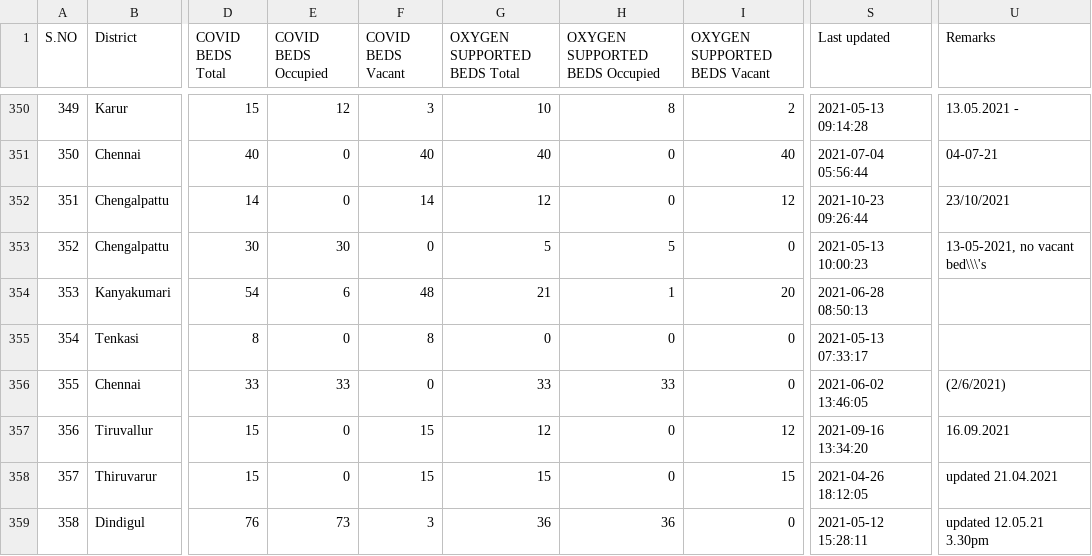
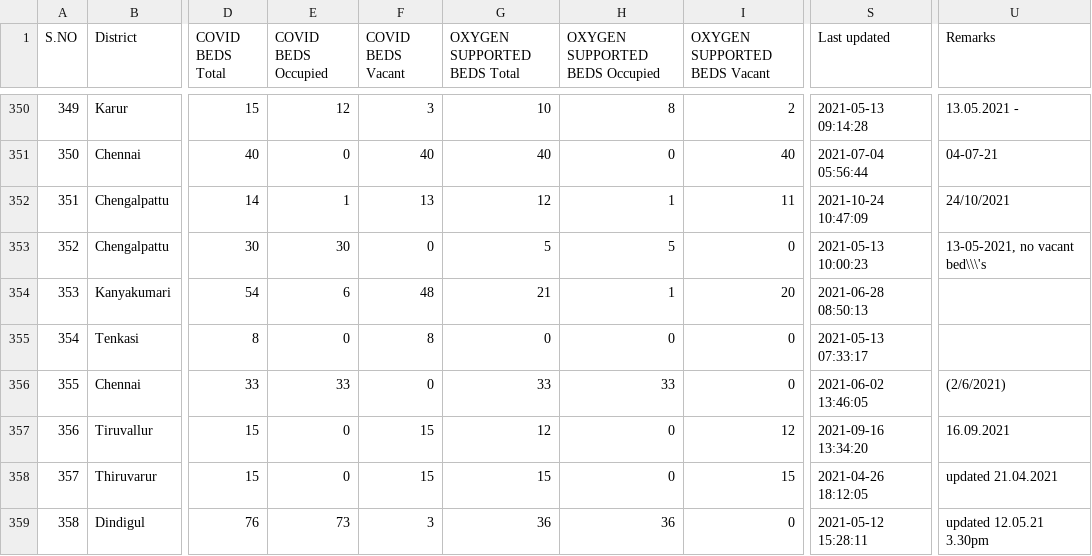
Before and after one commit to stopcoronatn/stopcoronatn.github.io, a CSV file: data/beds.csv, drawn as a sheet; only a part is shown, gaps mark what is left out; the diff names each change by its address in the sheet, - before the commit and + after, or states it on an @@ line.

```diff
--- a/data/beds.csv
+++ b/data/beds.csv
-E352 (COVID BEDS Occupied): 0
+E352 (COVID BEDS Occupied): 1
-F352 (COVID BEDS Vacant): 14
+F352 (COVID BEDS Vacant): 13
-H352 (OXYGEN SUPPORTED BEDS Occupied): 0
+H352 (OXYGEN SUPPORTED BEDS Occupied): 1
-I352 (OXYGEN SUPPORTED BEDS Vacant): 12
+I352 (OXYGEN SUPPORTED BEDS Vacant): 11
-S352 (Last updated): 2021-10-23 09:26:44
+S352 (Last updated): 2021-10-24 10:47:09
-U352 (Remarks): 23/10/2021
+U352 (Remarks): 24/10/2021
```
